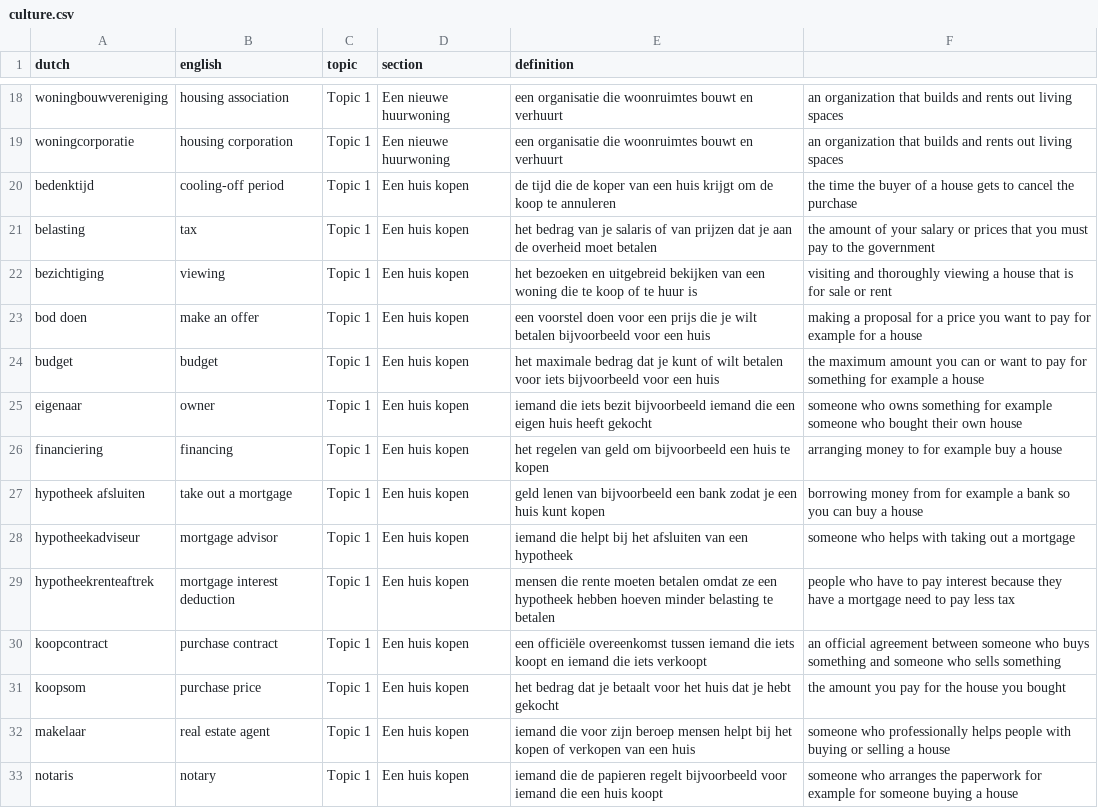
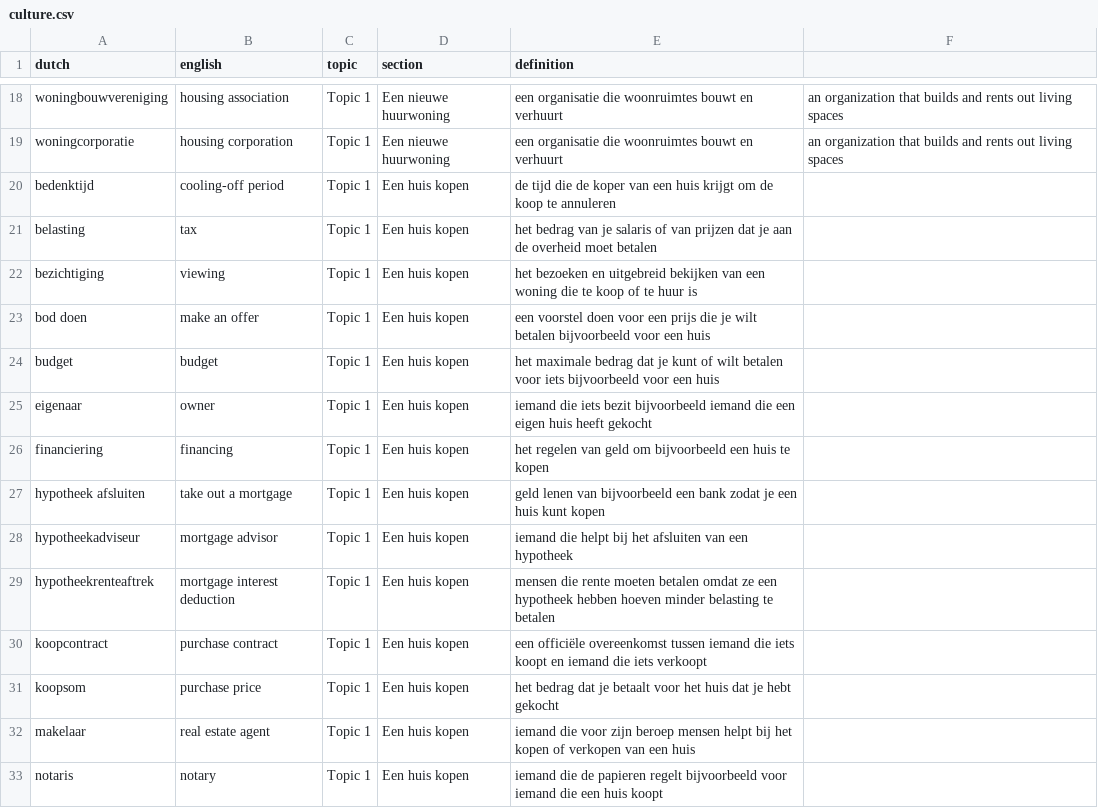
Before and after one commit to vemarahub/taal-kaarten-maker, a CSV file: docs/culture.csv, drawn as a sheet; only a part is shown, gaps mark what is left out; the diff covers the shown part only.

```diff
--- a/docs/culture.csv
+++ b/docs/culture.csv
@@ -19,15 +19,15 @@ woningbouwvereniging,housing association,Topic 1,Een nieuwe huurwoning,een organ
 woningcorporatie,housing corporation,Topic 1,Een nieuwe huurwoning,een organisatie die woonruimtes bouwt en verhuurt,an organization that builds and rents out living spaces
-bedenktijd,cooling-off period,Topic 1,Een huis kopen,de tijd die de koper van een huis krijgt om de koop te annuleren,the time the buyer of a house gets to cancel the purchase
-belasting,tax,Topic 1,Een huis kopen,het bedrag van je salaris of van prijzen dat je aan de overheid moet betalen,the amount of your salary or prices that you must pay to the government
-bezichtiging,viewing,Topic 1,Een huis kopen,het bezoeken en uitgebreid bekijken van een woning die te koop of te huur is,visiting and thoroughly viewing a house that is for sale or rent
-bod doen,make an offer,Topic 1,Een huis kopen,een voorstel doen voor een prijs die je wilt betalen bijvoorbeeld voor een huis,making a proposal for a price you want to pay for example for a house
-budget,budget,Topic 1,Een huis kopen,het maximale bedrag dat je kunt of wilt betalen voor iets bijvoorbeeld voor een huis,the maximum amount you can or want to pay for something for example a house
-eigenaar,owner,Topic 1,Een huis kopen,iemand die iets bezit bijvoorbeeld iemand die een eigen huis heeft gekocht,someone who owns something for example someone who bought their own house
-financiering,financing,Topic 1,Een huis kopen,het regelen van geld om bijvoorbeeld een huis te kopen,arranging money to for example buy a house
-hypotheek afsluiten,take out a mortgage,Topic 1,Een huis kopen,geld lenen van bijvoorbeeld een bank zodat je een huis kunt kopen,borrowing money from for example a bank so you can buy a house
-hypotheekadviseur,mortgage advisor,Topic 1,Een huis kopen,iemand die helpt bij het afsluiten van een hypotheek,someone who helps with taking out a mortgage
-hypotheekrenteaftrek,mortgage interest deduction,Topic 1,Een huis kopen,mensen die rente moeten betalen omdat ze een hypotheek hebben hoeven minder belasting te betalen,people who have to pay interest because they have a mortgage need to pay less tax
-koopcontract,purchase contract,Topic 1,Een huis kopen,een officiële overeenkomst tussen iemand die iets koopt en iemand die iets verkoopt,an official agreement between someone who buys something and someone who sells something
-koopsom,purchase price,Topic 1,Een huis kopen,het bedrag dat je betaalt voor het huis dat je hebt gekocht,the amount you pay for the house you bought
-makelaar,real estate agent,Topic 1,Een huis kopen,iemand die voor zijn beroep mensen helpt bij het kopen of verkopen van een huis,someone who professionally helps people with buying or selling a house
-notaris,notary,Topic 1,Een huis kopen,iemand die de papieren regelt bijvoorbeeld voor iemand die een huis koopt,someone who arranges the paperwork for example for someone buying a house
+bedenktijd,cooling-off period,Topic 1,Een huis kopen,de tijd die de koper van een huis krijgt om de koop te annuleren
+belasting,tax,Topic 1,Een huis kopen,het bedrag van je salaris of van prijzen dat je aan de overheid moet betalen
+bezichtiging,viewing,Topic 1,Een huis kopen,het bezoeken en uitgebreid bekijken van een woning die te koop of te huur is
+bod doen,make an offer,Topic 1,Een huis kopen,een voorstel doen voor een prijs die je wilt betalen bijvoorbeeld voor een huis
+budget,budget,Topic 1,Een huis kopen,het maximale bedrag dat je kunt of wilt betalen voor iets bijvoorbeeld voor een huis
+eigenaar,owner,Topic 1,Een huis kopen,iemand die iets bezit bijvoorbeeld iemand die een eigen huis heeft gekocht
+financiering,financing,Topic 1,Een huis kopen,het regelen van geld om bijvoorbeeld een huis te kopen
+hypotheek afsluiten,take out a mortgage,Topic 1,Een huis kopen,geld lenen van bijvoorbeeld een bank zodat je een huis kunt kopen
+hypotheekadviseur,mortgage advisor,Topic 1,Een huis kopen,iemand die helpt bij het afsluiten van een hypotheek
+hypotheekrenteaftrek,mortgage interest deduction,Topic 1,Een huis kopen,mensen die rente moeten betalen omdat ze een hypotheek hebben hoeven minder belasting te betalen
+koopcontract,purchase contract,Topic 1,Een huis kopen,een officiële overeenkomst tussen iemand die iets koopt en iemand die iets verkoopt
+koopsom,purchase price,Topic 1,Een huis kopen,het bedrag dat je betaalt voor het huis dat je hebt gekocht
+makelaar,real estate agent,Topic 1,Een huis kopen,iemand die voor zijn beroep mensen helpt bij het kopen of verkopen van een huis
+notaris,notary,Topic 1,Een huis kopen,iemand die de papieren regelt bijvoorbeeld voor iemand die een huis koopt
```
Also changed, not shown: 35 edited cells elsewhere in this file, 5 other files.
